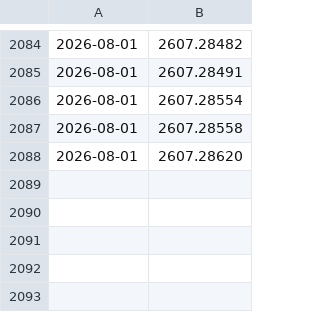
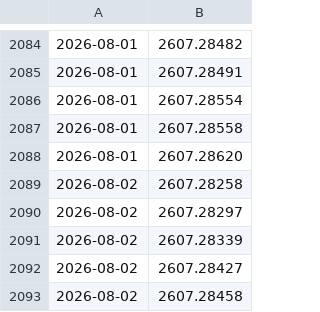
Before and after one commit to Canteen-Guy/daily-papers, a TSV file: papers/arxiv_seen_ids.tsv, drawn as a sheet; only a part is shown, gaps mark what is left out.

```diff
--- a/papers/arxiv_seen_ids.tsv
+++ b/papers/arxiv_seen_ids.tsv
@@ -2088 +2088,6 @@
 2026-08-01	2607.28620
+2026-08-02	2607.28258
+2026-08-02	2607.28297
+2026-08-02	2607.28339
+2026-08-02	2607.28427
+2026-08-02	2607.28458
```
Also changed, not shown: 2 other files.
